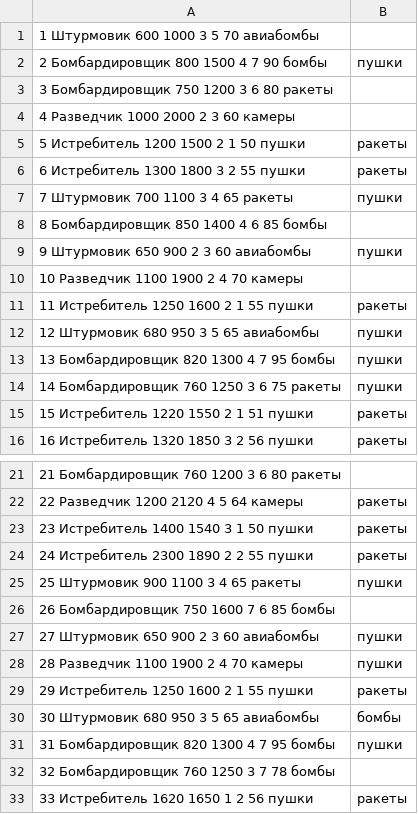
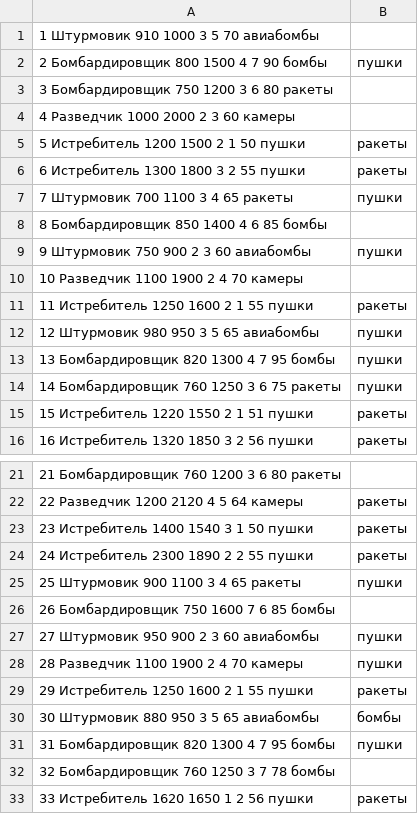
Before and after one commit to 517ANT38/lib, a CSV file: data.csv, drawn as a sheet; only a part is shown, gaps mark what is left out.

```diff
--- a/data.csv
+++ b/data.csv
@@ -1,2 +1,2 @@
-1 Штурмовик 600 1000 3 5 70 авиабомбы
+1 Штурмовик 910 1000 3 5 70 авиабомбы
 2 Бомбардировщик 800 1500 4 7 90 бомбы,пушки
@@ -8,6 +8,6 @@
 8 Бомбардировщик 850 1400 4 6 85 бомбы
-9 Штурмовик 650 900 2 3 60 авиабомбы,пушки
+9 Штурмовик 750 900 2 3 60 авиабомбы,пушки
 10 Разведчик 1100 1900 2 4 70 камеры
 11 Истребитель 1250 1600 2 1 55 пушки,ракеты
-12 Штурмовик 680 950 3 5 65 авиабомбы,пушки
+12 Штурмовик 980 950 3 5 65 авиабомбы,пушки
 13 Бомбардировщик 820 1300 4 7 95 бомбы,пушки
@@ -26,6 +26,6 @@
 26 Бомбардировщик 750 1600 7 6 85 бомбы
-27 Штурмовик 650 900 2 3 60 авиабомбы,пушки
+27 Штурмовик 950 900 2 3 60 авиабомбы,пушки
 28 Разведчик 1100 1900 2 4 70 камеры,пушки
 29 Истребитель 1250 1600 2 1 55 пушки,ракеты
-30 Штурмовик 680 950 3 5 65 авиабомбы,бомбы
+30 Штурмовик 880 950 3 5 65 авиабомбы,бомбы
 31 Бомбардировщик 820 1300 4 7 95 бомбы,пушки
```
Also changed, not shown: 4 other files.
